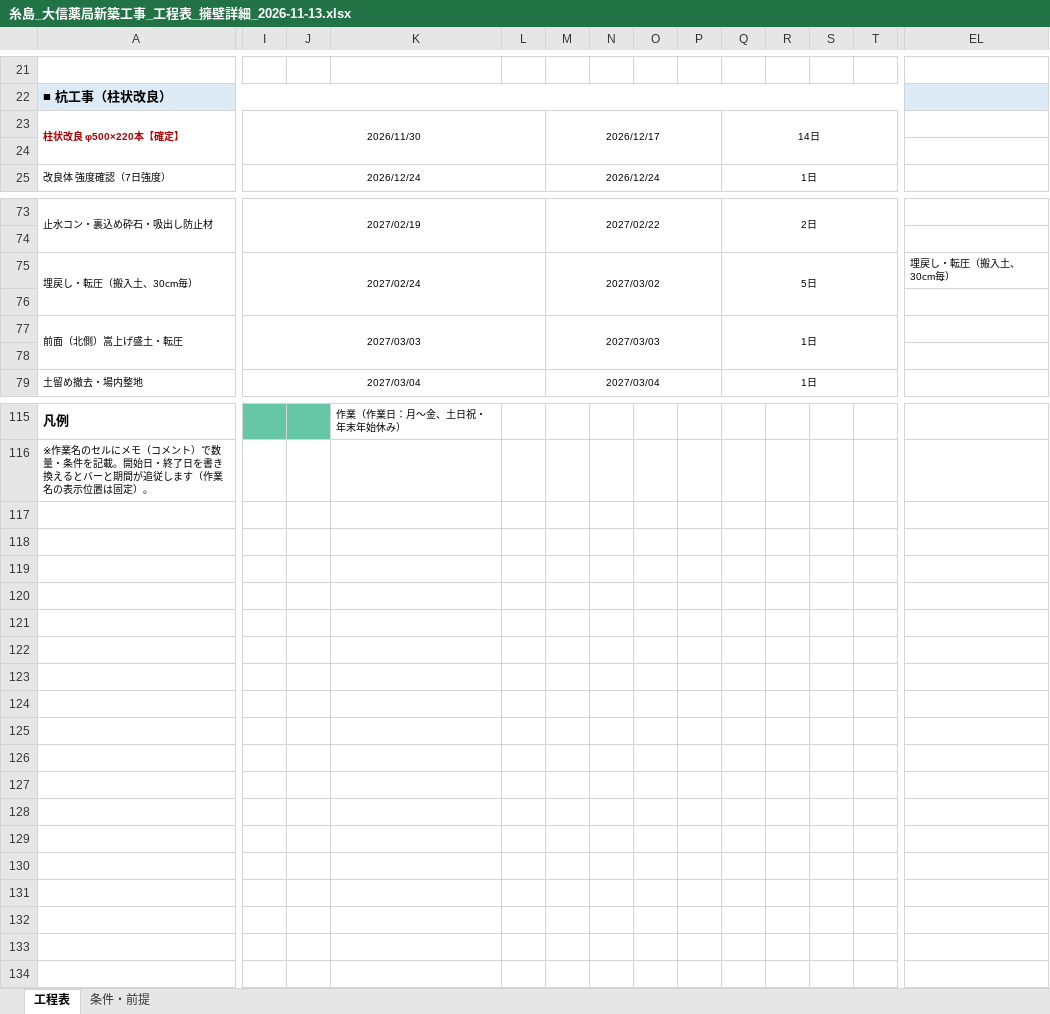
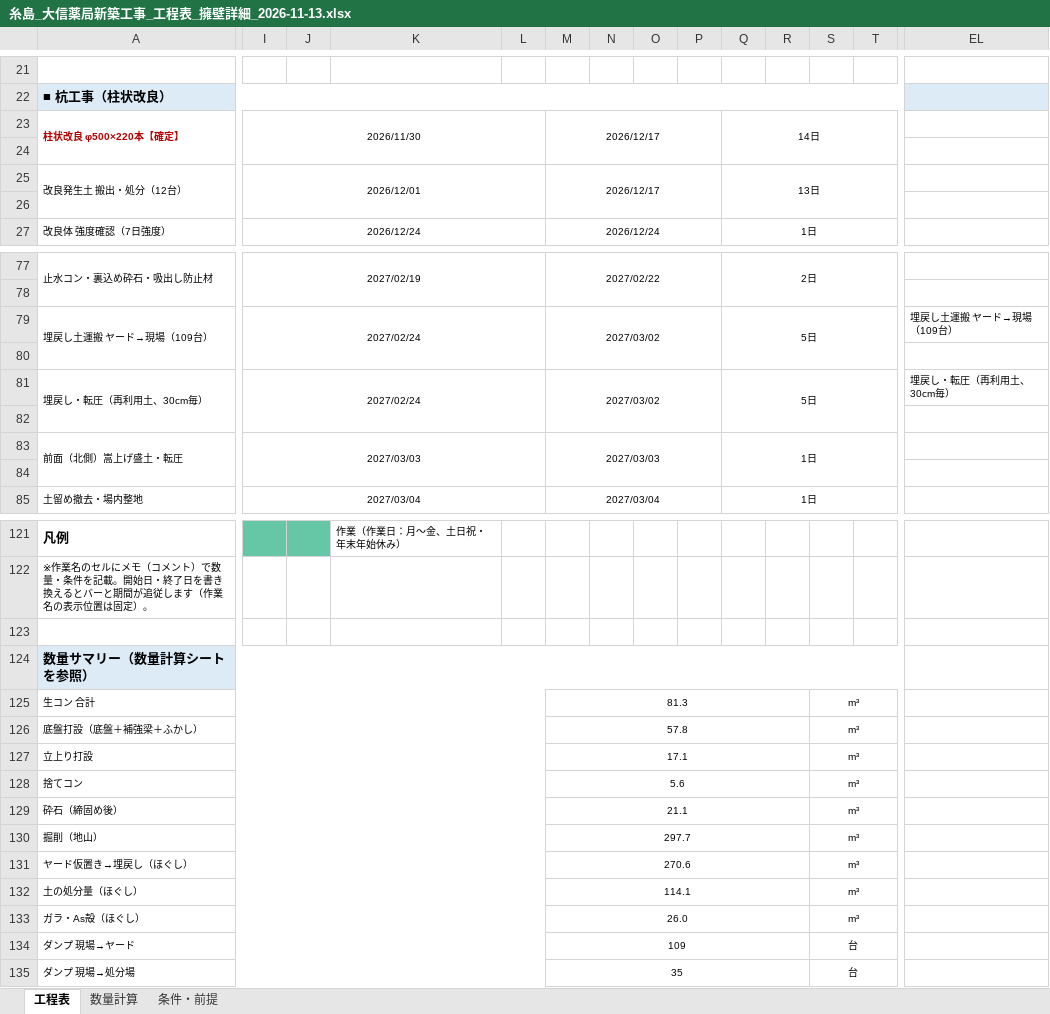
Before and after one commit to kenichihazemoto-byte/sns-automation-app, an Excel workbook: handover/daishin_youheki/schedule/糸島_大信薬局新築工事_工程表_擁壁詳細_2026-11-13.xlsx, sheet 工程表, drawn as a sheet; only a part is shown, gaps mark what is left out; values as stored, in another font and other column widths than the file's, no borders; conditional formats not drawn; removed rows and columns are numbered as before the commit, all else as after; rows hold the shown columns only; the diff covers the shown part only; the diff names each change by its address in the sheet, - before the commit and + after, or states it on an @@ line.

```diff
--- a/handover/daishin_youheki/schedule/糸島_大信薬局新築工事_工程表_擁壁詳細_2026-11-13.xlsx (sheet 工程表)
+++ b/handover/daishin_youheki/schedule/糸島_大信薬局新築工事_工程表_擁壁詳細_2026-11-13.xlsx (sheet 工程表)
+sheet tab: 数量計算
-A23:H24 merged
+A23:H24 merged
-I23:L24 merged
+I23:L24 merged
-M23:P24 merged
+M23:P24 merged
-Q23:T24 merged
+Q23:T24 merged
+row 24: (empty)
+row 25: 改良発生土 搬出・処分（12台） | 2026/12/01 |  |  |  | 2026/12/17 |  |  |  | 13日
+row 79: 埋戻し土運搬 ヤード→現場（109台） | 2027/02/24 |  |  |  | 2027/03/02 |  |  |  | 5日 |  |  |  | 埋戻し土運搬 ヤード→現場（109台）
+row 80: (empty)
-A81: 埋戻し・転圧（搬入土、30cm毎）
+A81: 埋戻し・転圧（再利用土、30cm毎）
-EL81: 埋戻し・転圧（搬入土、30cm毎）
+EL81: 埋戻し・転圧（再利用土、30cm毎）
+row 123: (empty)
+row 124: 数量サマリー（数量計算シートを参照）
+row 125: 生コン 合計 |  |  |  |  | 81.3 |  |  |  |  |  | m³
+row 126: 底盤打設（底盤＋補強梁＋ふかし） |  |  |  |  | 57.8 |  |  |  |  |  | m³
+row 127: 立上り打設 |  |  |  |  | 17.1 |  |  |  |  |  | m³
+row 128: 捨てコン |  |  |  |  | 5.6 |  |  |  |  |  | m³
+row 129: 砕石（締固め後） |  |  |  |  | 21.1 |  |  |  |  |  | m³
+row 130: 掘削（地山） |  |  |  |  | 297.7 |  |  |  |  |  | m³
+row 131: ヤード仮置き→埋戻し（ほぐし） |  |  |  |  | 270.6 |  |  |  |  |  | m³
+row 132: 土の処分量（ほぐし） |  |  |  |  | 114.1 |  |  |  |  |  | m³
+row 133: ガラ・As殻（ほぐし） |  |  |  |  | 26.0 |  |  |  |  |  | m³
+row 134: ダンプ 現場→ヤード |  |  |  |  | 109 |  |  |  |  |  | 台
+row 135: ダンプ 現場→処分場 |  |  |  |  | 35 |  |  |  |  |  | 台
```
Also changed, not shown: 2 added rows, 12 edited cells and merged cells elsewhere in this sheet, sheet 条件・前提, formulas that keep their value, 3 other files.
